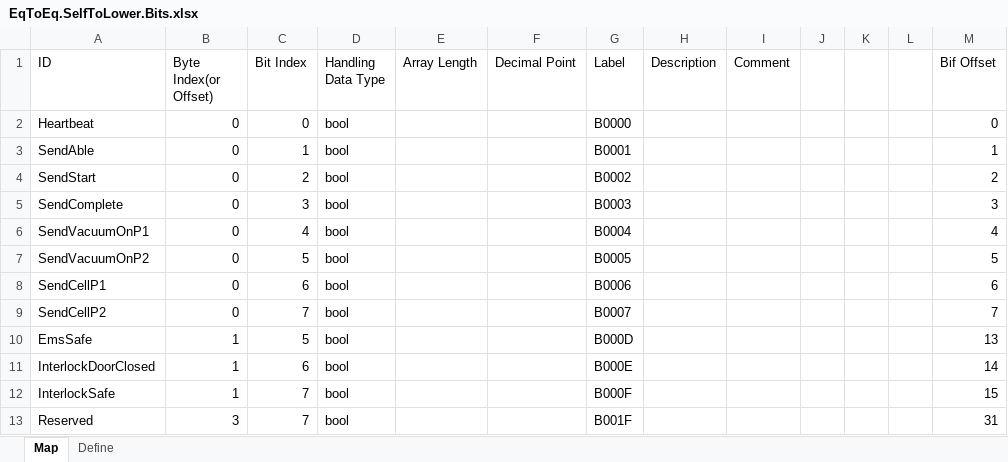
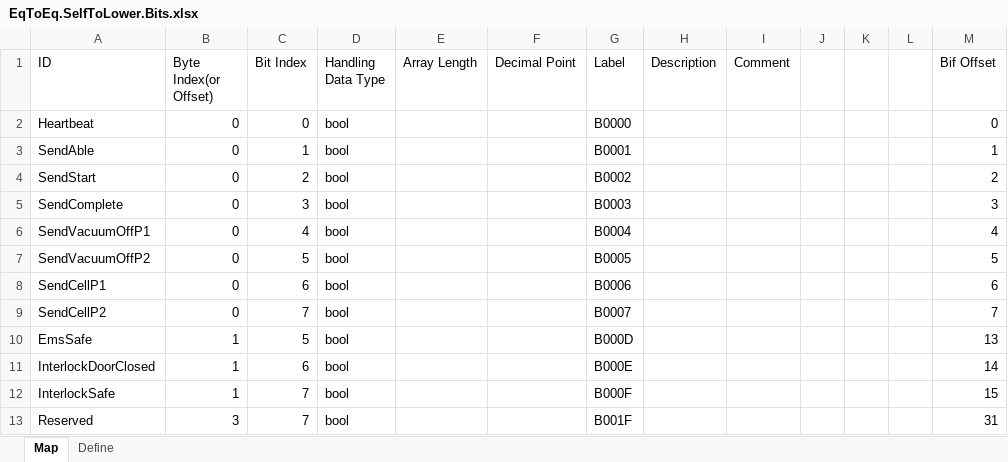
Before and after one commit to Nguyen1099/SVI_NFT_R_55to60, an Excel workbook: SVI_NFT_R/SEQUENCE/Main/00_EqToEq/SDV Gamma Foldable Line/GeneratedSource/DataBlocks/EqToEq/EqToEq.SelfToLower.Bits.xlsx, sheet Map, drawn as a sheet; values as stored, in another font and other column widths than the file's, no borders; table styles not drawn; the diff names each change by its address in the sheet, - before the commit and + after, or states it on an @@ line.

```diff
--- a/SVI_NFT_R/SEQUENCE/Main/00_EqToEq/SDV Gamma Foldable Line/GeneratedSource/DataBlocks/EqToEq/EqToEq.SelfToLower.Bits.xlsx (sheet Map)
+++ b/SVI_NFT_R/SEQUENCE/Main/00_EqToEq/SDV Gamma Foldable Line/GeneratedSource/DataBlocks/EqToEq/EqToEq.SelfToLower.Bits.xlsx (sheet Map)
-A6 (ID): SendVacuumOnP1
+A6 (ID): SendVacuumOffP1
-A7 (ID): SendVacuumOnP2
+A7 (ID): SendVacuumOffP2
```
Also changed, not shown: SVI_NFT_R/SEQUENCE/Main/00_EqToEq/SDV Gamma Foldable Line/GeneratedSource/DataBlocks/EqToEq/EqToEq.LowerToSelf.Bits.xlsx, 15 other files.
